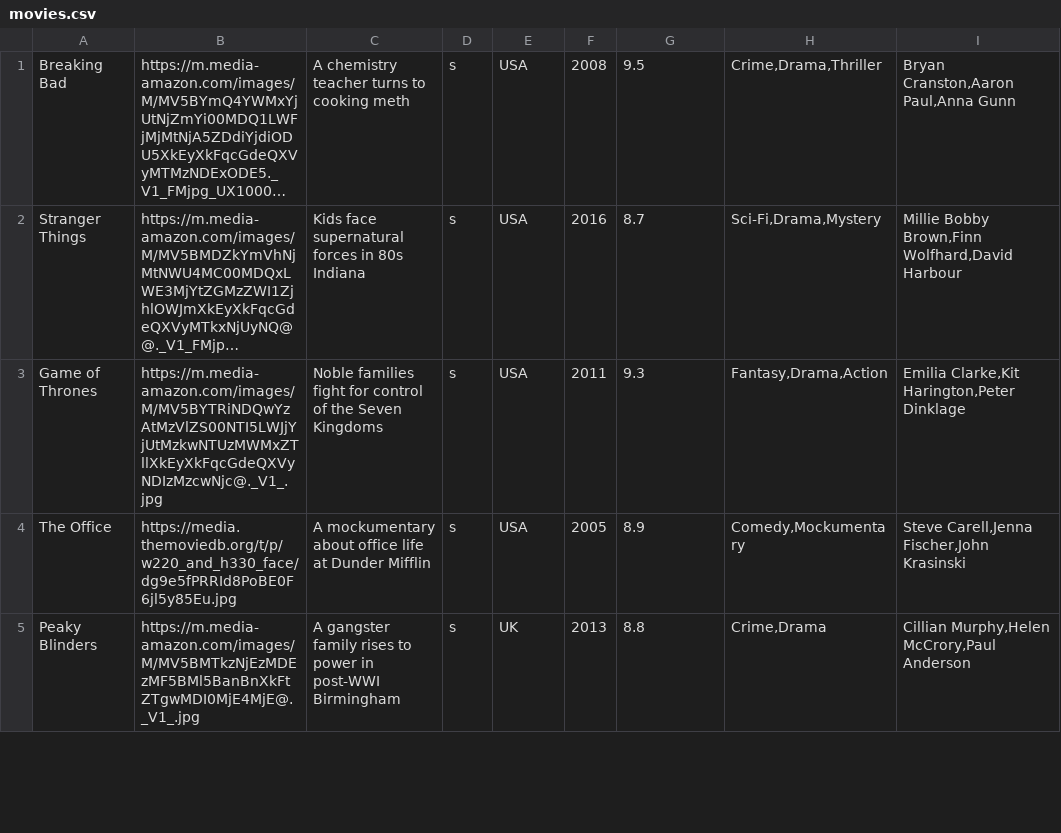
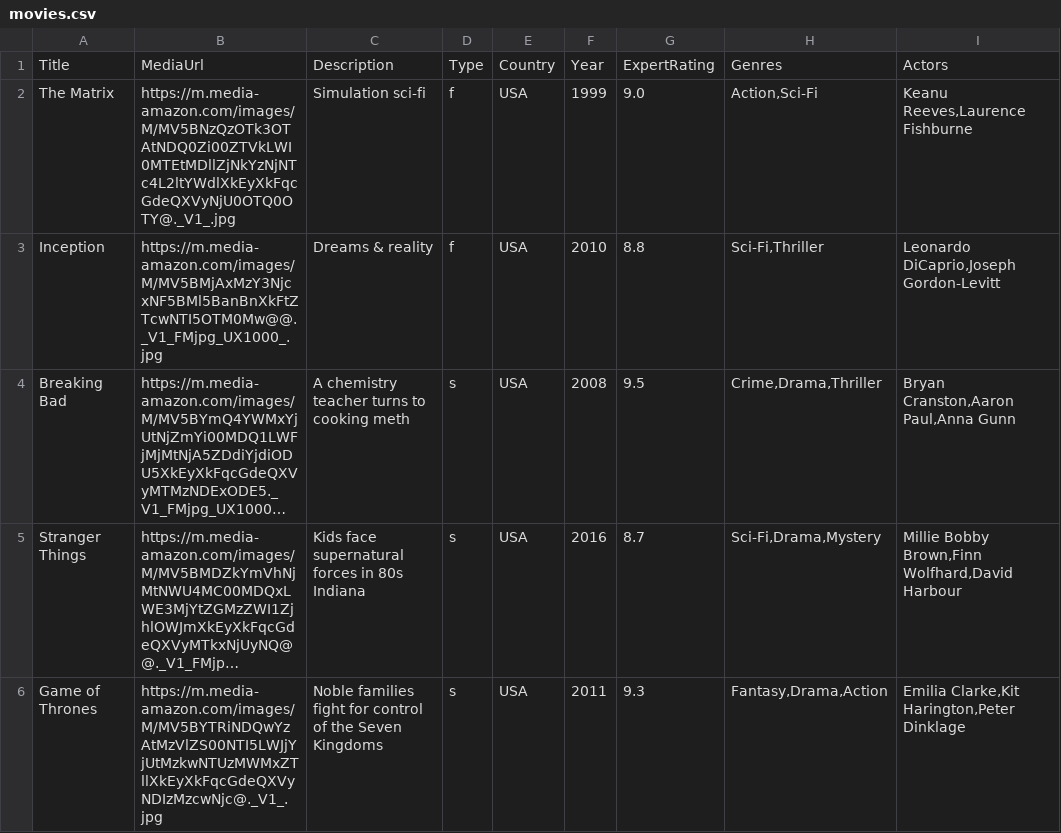
Before and after one commit to el-hmidsatour/CinephileDynamic, a CSV file: 2/view/movies.csv, drawn as a sheet; only a part is shown; the shorter side is filled out with more unchanged rows; long unchanged cells end in …; the diff names each change by its address in the sheet, - before the commit and + after, or states it on an @@ line.

Commit message:
Revert "Merge branch 'main' of https://github.com/el-hmidsatour/CinephileDynamic"
This reverts commit 6686ca66312fb25dd9f1cbfc455279393515e0fe, reversing
changes made to 4e5a0d50af7577839e7290250f0bfb368abc11b7.

```diff
--- a/2/view/movies.csv
+++ b/2/view/movies.csv
+row 1: Title | MediaUrl | Description | Type | Country | Year | ExpertRating | Genres | Actors
+row 2: The Matrix | https://m.media-amazon.com/images/M/MV5BNzQzOTk3OTAtNDQ0Zi00ZTVkLWI0MTEtMDllZjNkYzNjNTc4L2ltYWdlXkEyXkFqcGdeQXVyNjU0OTQ0OTY@._V1_.jpg | Simulation sci-fi | f | USA | 1999 | 9.0 | Action,Sci-Fi | Keanu Reeves,Laurence Fishburne
+row 3: Inception | https://m.media-amazon.com/images/M/MV5BMjAxMzY3NjcxNF5BMl5BanBnXkFtZTcwNTI5OTM0Mw@@._V1_FMjpg_UX1000_.jpg | Dreams & reality | f | USA | 2010 | 8.8 | Sci-Fi,Thriller | Leonardo DiCaprio,Joseph Gordon-Levitt
```
Also changed, not shown: 2 other files.
